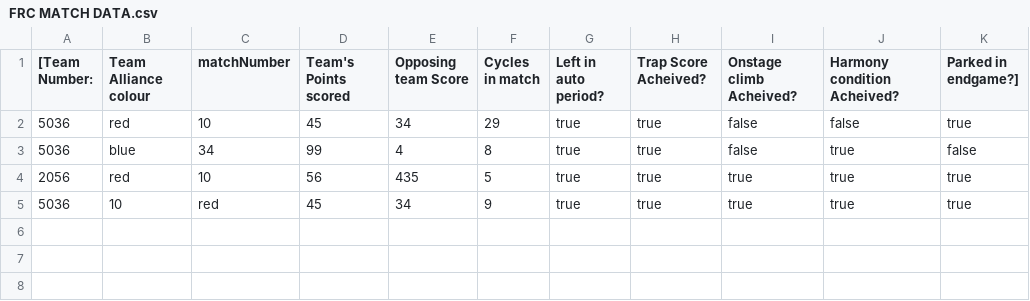
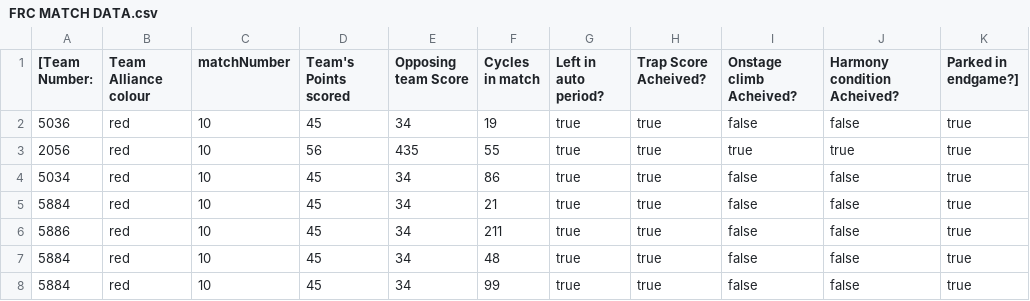
Before and after one commit to RazVan2208/HomeworkRepo, a CSV file: July4Homework/FRC MATCH DATA.csv, drawn as a sheet.

```diff
--- a/July4Homework/FRC MATCH DATA.csv
+++ b/July4Homework/FRC MATCH DATA.csv
@@ -1,5 +1,8 @@
 [Team Number: , Team Alliance colour , matchNumber, Team's Points scored, Opposing team Score, Cycles in match, Left in auto period?, Trap Score Acheived?, Onstage climb Acheived?, Harmony condition Acheived?, Parked in endgame?]
-5036,red,10,45,34,29,true,true,false,false,true
-5036,blue,34,99,4,8,true,true,false,true,false
-2056,red,10,56,435,5,true,true,true,true,true
-5036,10,red,45,34,9,true,true,true,true,true
+5036,red,10,45,34,19,true,true,false,false,true
+2056,red,10,56,435,55,true,true,true,true,true
+5034,red,10,45,34,86,true,true,false,false,true
+5884,red,10,45,34,21,true,true,false,false,true
+5886,red,10,45,34,211,true,true,false,false,true
+5884,red,10,45,34,48,true,true,false,false,true
+5884,red,10,45,34,99,true,true,false,false,true
```
Also changed, not shown: 3 other files.
